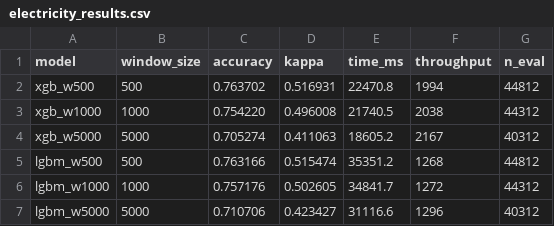
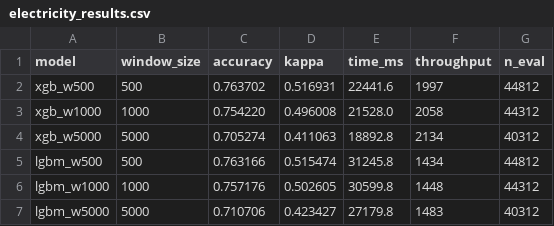
Before and after one commit to evilrat420/irithyll, a CSV file: comparison/xgboost/electricity_results.csv, drawn as a sheet.

```diff
--- a/comparison/xgboost/electricity_results.csv
+++ b/comparison/xgboost/electricity_results.csv
@@ -1,7 +1,7 @@
 model,window_size,accuracy,kappa,time_ms,throughput,n_eval
-xgb_w500,500,0.763702,0.516931,22470.8,1994,44812
-xgb_w1000,1000,0.754220,0.496008,21740.5,2038,44312
-xgb_w5000,5000,0.705274,0.411063,18605.2,2167,40312
-lgbm_w500,500,0.763166,0.515474,35351.2,1268,44812
-lgbm_w1000,1000,0.757176,0.502605,34841.7,1272,44312
-lgbm_w5000,5000,0.710706,0.423427,31116.6,1296,40312
+xgb_w500,500,0.763702,0.516931,22441.6,1997,44812
+xgb_w1000,1000,0.754220,0.496008,21528.0,2058,44312
+xgb_w5000,5000,0.705274,0.411063,18892.8,2134,40312
+lgbm_w500,500,0.763166,0.515474,31245.8,1434,44812
+lgbm_w1000,1000,0.757176,0.502605,30599.8,1448,44312
+lgbm_w5000,5000,0.710706,0.423427,27179.8,1483,40312
```
Also changed, not shown: comparison/river/electricity_results.csv, 16 other files.
